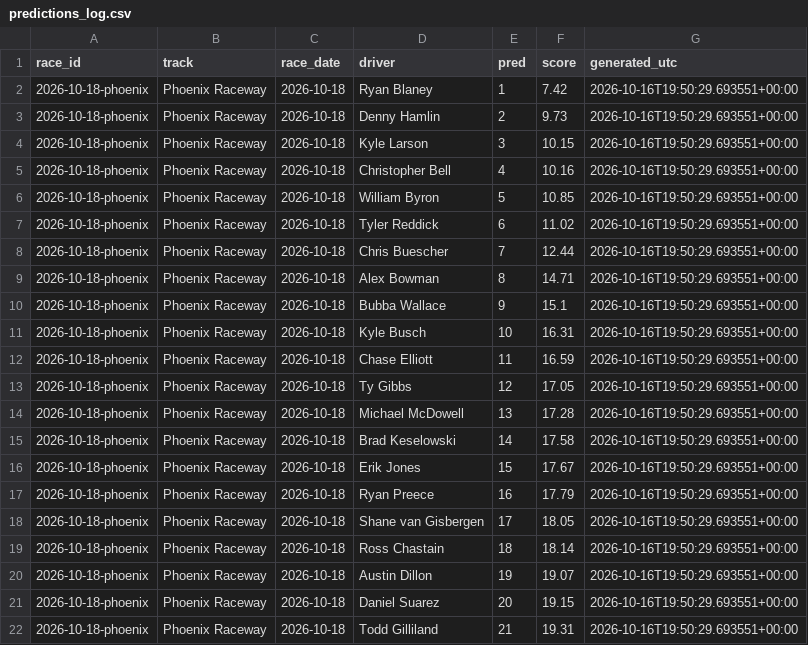
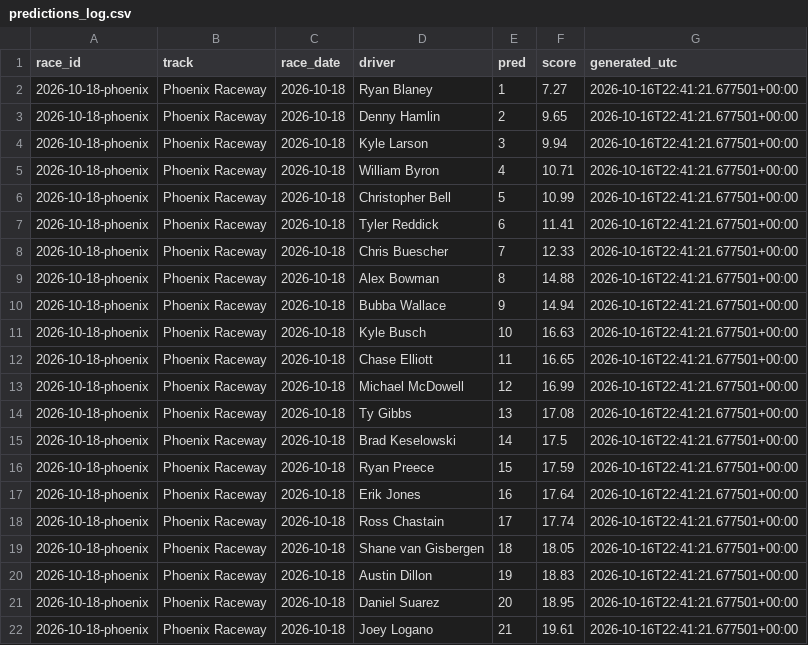
Before and after one commit to BlkShdw02/NASCAR-dashboard, a CSV file: data/predictions_log.csv, drawn as a sheet; only a part is shown; the diff covers the shown part only.

```diff
--- a/data/predictions_log.csv
+++ b/data/predictions_log.csv
@@ -1,22 +1,22 @@
 race_id,track,race_date,driver,pred,score,generated_utc
-2026-10-18-phoenix,Phoenix Raceway,2026-10-18,Ryan Blaney,1,7.42,2026-10-16T19:50:29.693551+00:00
-2026-10-18-phoenix,Phoenix Raceway,2026-10-18,Denny Hamlin,2,9.73,2026-10-16T19:50:29.693551+00:00
-2026-10-18-phoenix,Phoenix Raceway,2026-10-18,Kyle Larson,3,10.15,2026-10-16T19:50:29.693551+00:00
-2026-10-18-phoenix,Phoenix Raceway,2026-10-18,Christopher Bell,4,10.16,2026-10-16T19:50:29.693551+00:00
-2026-10-18-phoenix,Phoenix Raceway,2026-10-18,William Byron,5,10.85,2026-10-16T19:50:29.693551+00:00
-2026-10-18-phoenix,Phoenix Raceway,2026-10-18,Tyler Reddick,6,11.02,2026-10-16T19:50:29.693551+00:00
-2026-10-18-phoenix,Phoenix Raceway,2026-10-18,Chris Buescher,7,12.44,2026-10-16T19:50:29.693551+00:00
-2026-10-18-phoenix,Phoenix Raceway,2026-10-18,Alex Bowman,8,14.71,2026-10-16T19:50:29.693551+00:00
-2026-10-18-phoenix,Phoenix Raceway,2026-10-18,Bubba Wallace,9,15.1,2026-10-16T19:50:29.693551+00:00
-2026-10-18-phoenix,Phoenix Raceway,2026-10-18,Kyle Busch,10,16.31,2026-10-16T19:50:29.693551+00:00
-2026-10-18-phoenix,Phoenix Raceway,2026-10-18,Chase Elliott,11,16.59,2026-10-16T19:50:29.693551+00:00
-2026-10-18-phoenix,Phoenix Raceway,2026-10-18,Ty Gibbs,12,17.05,2026-10-16T19:50:29.693551+00:00
-2026-10-18-phoenix,Phoenix Raceway,2026-10-18,Michael McDowell,13,17.28,2026-10-16T19:50:29.693551+00:00
-2026-10-18-phoenix,Phoenix Raceway,2026-10-18,Brad Keselowski,14,17.58,2026-10-16T19:50:29.693551+00:00
-2026-10-18-phoenix,Phoenix Raceway,2026-10-18,Erik Jones,15,17.67,2026-10-16T19:50:29.693551+00:00
-2026-10-18-phoenix,Phoenix Raceway,2026-10-18,Ryan Preece,16,17.79,2026-10-16T19:50:29.693551+00:00
-2026-10-18-phoenix,Phoenix Raceway,2026-10-18,Shane van Gisbergen,17,18.05,2026-10-16T19:50:29.693551+00:00
-2026-10-18-phoenix,Phoenix Raceway,2026-10-18,Ross Chastain,18,18.14,2026-10-16T19:50:29.693551+00:00
-2026-10-18-phoenix,Phoenix Raceway,2026-10-18,Austin Dillon,19,19.07,2026-10-16T19:50:29.693551+00:00
-2026-10-18-phoenix,Phoenix Raceway,2026-10-18,Daniel Suarez,20,19.15,2026-10-16T19:50:29.693551+00:00
-2026-10-18-phoenix,Phoenix Raceway,2026-10-18,Todd Gilliland,21,19.31,2026-10-16T19:50:29.693551+00:00
+2026-10-18-phoenix,Phoenix Raceway,2026-10-18,Ryan Blaney,1,7.27,2026-10-16T22:41:21.677501+00:00
+2026-10-18-phoenix,Phoenix Raceway,2026-10-18,Denny Hamlin,2,9.65,2026-10-16T22:41:21.677501+00:00
+2026-10-18-phoenix,Phoenix Raceway,2026-10-18,Kyle Larson,3,9.94,2026-10-16T22:41:21.677501+00:00
+2026-10-18-phoenix,Phoenix Raceway,2026-10-18,William Byron,4,10.71,2026-10-16T22:41:21.677501+00:00
+2026-10-18-phoenix,Phoenix Raceway,2026-10-18,Christopher Bell,5,10.99,2026-10-16T22:41:21.677501+00:00
+2026-10-18-phoenix,Phoenix Raceway,2026-10-18,Tyler Reddick,6,11.41,2026-10-16T22:41:21.677501+00:00
+2026-10-18-phoenix,Phoenix Raceway,2026-10-18,Chris Buescher,7,12.33,2026-10-16T22:41:21.677501+00:00
+2026-10-18-phoenix,Phoenix Raceway,2026-10-18,Alex Bowman,8,14.88,2026-10-16T22:41:21.677501+00:00
+2026-10-18-phoenix,Phoenix Raceway,2026-10-18,Bubba Wallace,9,14.94,2026-10-16T22:41:21.677501+00:00
+2026-10-18-phoenix,Phoenix Raceway,2026-10-18,Kyle Busch,10,16.63,2026-10-16T22:41:21.677501+00:00
+2026-10-18-phoenix,Phoenix Raceway,2026-10-18,Chase Elliott,11,16.65,2026-10-16T22:41:21.677501+00:00
+2026-10-18-phoenix,Phoenix Raceway,2026-10-18,Michael McDowell,12,16.99,2026-10-16T22:41:21.677501+00:00
+2026-10-18-phoenix,Phoenix Raceway,2026-10-18,Ty Gibbs,13,17.08,2026-10-16T22:41:21.677501+00:00
+2026-10-18-phoenix,Phoenix Raceway,2026-10-18,Brad Keselowski,14,17.5,2026-10-16T22:41:21.677501+00:00
+2026-10-18-phoenix,Phoenix Raceway,2026-10-18,Ryan Preece,15,17.59,2026-10-16T22:41:21.677501+00:00
+2026-10-18-phoenix,Phoenix Raceway,2026-10-18,Erik Jones,16,17.64,2026-10-16T22:41:21.677501+00:00
+2026-10-18-phoenix,Phoenix Raceway,2026-10-18,Ross Chastain,17,17.74,2026-10-16T22:41:21.677501+00:00
+2026-10-18-phoenix,Phoenix Raceway,2026-10-18,Shane van Gisbergen,18,18.05,2026-10-16T22:41:21.677501+00:00
+2026-10-18-phoenix,Phoenix Raceway,2026-10-18,Austin Dillon,19,18.83,2026-10-16T22:41:21.677501+00:00
+2026-10-18-phoenix,Phoenix Raceway,2026-10-18,Daniel Suarez,20,18.95,2026-10-16T22:41:21.677501+00:00
+2026-10-18-phoenix,Phoenix Raceway,2026-10-18,Joey Logano,21,19.61,2026-10-16T22:41:21.677501+00:00
```
Also changed, not shown: 135 edited cells elsewhere in this file, 1 other file.
